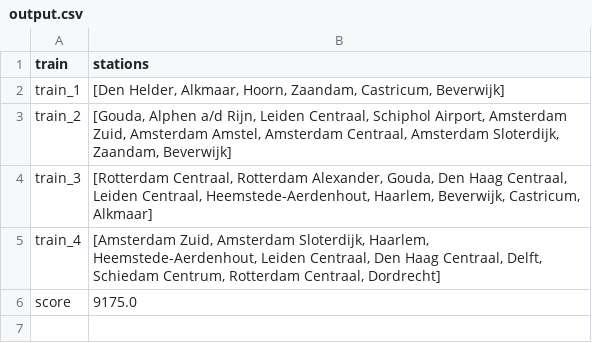
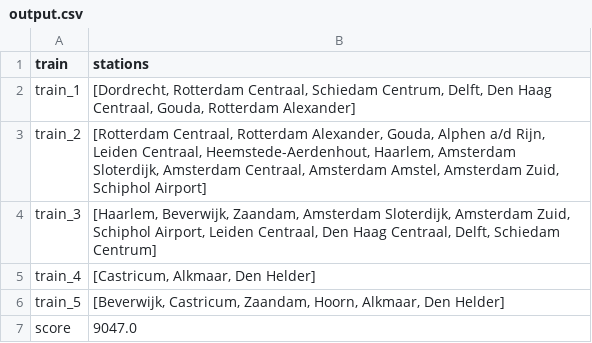
Before and after one commit to sedadenboer/RailNL, a CSV file: results/Hillclimber/Holland/output.csv, drawn as a sheet.

```diff
--- a/results/Hillclimber/Holland/output.csv
+++ b/results/Hillclimber/Holland/output.csv
@@ -1,6 +1,7 @@
 train,stations
-train_1,"[Den Helder, Alkmaar, Hoorn, Zaandam, Castricum, Beverwijk]"
-train_2,"[Gouda, Alphen a/d Rijn, Leiden Centraal, Schiphol Airport, Amsterdam Zuid, Amsterdam Amstel, Amsterdam Centraal, Amsterdam Sloterdijk, Zaandam, Beverwijk]"
-train_3,"[Rotterdam Centraal, Rotterdam Alexander, Gouda, Den Haag Centraal, Leiden Centraal, Heemstede-Aerdenhout, Haarlem, Beverwijk, Castricum, Alkmaar]"
-train_4,"[Amsterdam Zuid, Amsterdam Sloterdijk, Haarlem, Heemstede-Aerdenhout, Leiden Centraal, Den Haag Centraal, Delft, Schiedam Centrum, Rotterdam Centraal, Dordrecht]"
-score,9175.0
+train_1,"[Dordrecht, Rotterdam Centraal, Schiedam Centrum, Delft, Den Haag Centraal, Gouda, Rotterdam Alexander]"
+train_2,"[Rotterdam Centraal, Rotterdam Alexander, Gouda, Alphen a/d Rijn, Leiden Centraal, Heemstede-Aerdenhout, Haarlem, Amsterdam Sloterdijk, Amsterdam Centraal, Amsterdam Amstel, Amsterdam Zuid, Schiphol Airport]"
+train_3,"[Haarlem, Beverwijk, Zaandam, Amsterdam Sloterdijk, Amsterdam Zuid, Schiphol Airport, Leiden Centraal, Den Haag Centraal, Delft, Schiedam Centrum]"
+train_4,"[Castricum, Alkmaar, Den Helder]"
+train_5,"[Beverwijk, Castricum, Zaandam, Hoorn, Alkmaar, Den Helder]"
+score,9047.0
```
Also changed, not shown: 7 other files.
